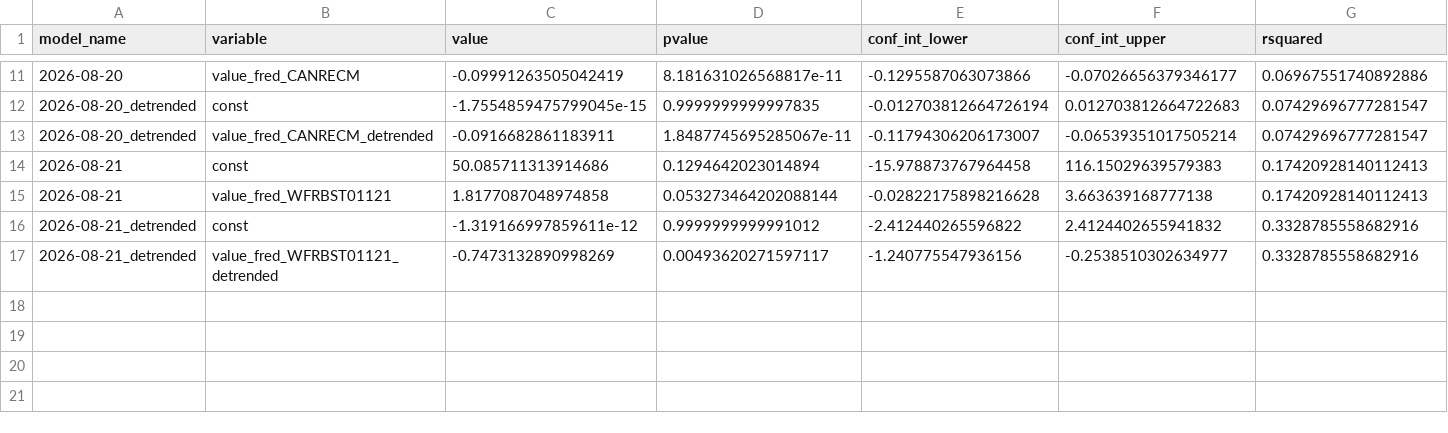
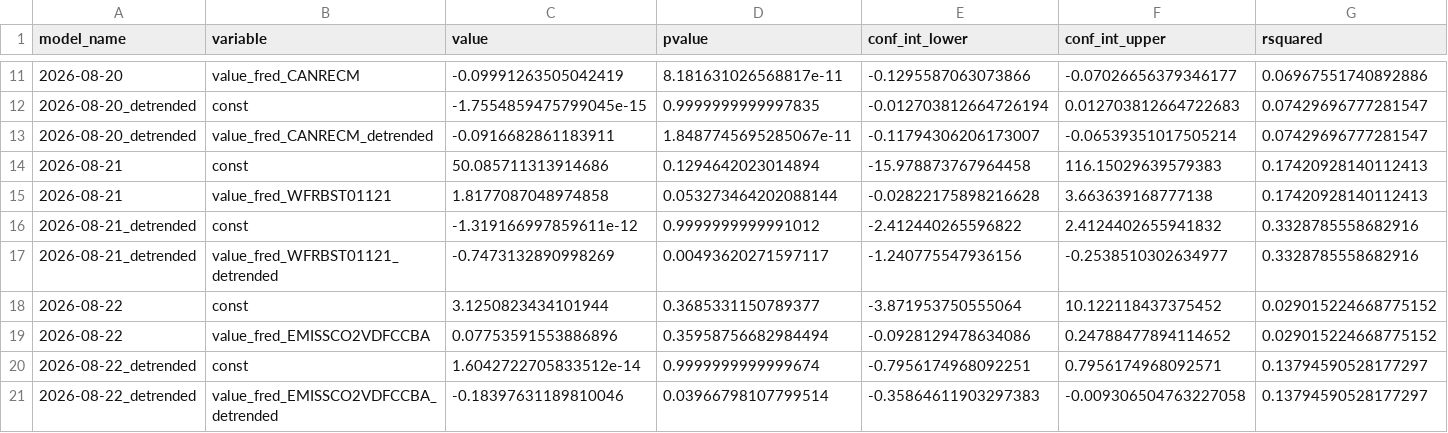
Before and after one commit to pranay-gundam/TidyTuesday, a CSV file: year_2026_week_34/regression_summaries.csv, drawn as a sheet; only a part is shown, gaps mark what is left out; rows hold the shown columns only; the diff names each change by its address in the sheet, - before the commit and + after, or states it on an @@ line.

```diff
--- a/year_2026_week_34/regression_summaries.csv
+++ b/year_2026_week_34/regression_summaries.csv
+row 18: 2026-08-22 | const | 3.1250823434101944 | 0.3685331150789377 | -3.871953750555064 | 10.122118437375452 | 0.029015224668775152
+row 19: 2026-08-22 | value_fred_EMISSCO2VDFCCBA | 0.07753591553886896 | 0.35958756682984494 | -0.0928129478634086 | 0.24788477894114652 | 0.029015224668775152
+row 20: 2026-08-22_detrended | const | 1.6042722705833512e-14 | 0.9999999999999674 | -0.7956174968092251 | 0.7956174968092571 | 0.13794590528177297
+row 21: 2026-08-22_detrended | value_fred_EMISSCO2VDFCCBA_detrended | -0.18397631189810046 | 0.03966798107799514 | -0.35864611903297383 | -0.009306504763227058 | 0.13794590528177297
```
Also changed, not shown: 7 other files.
